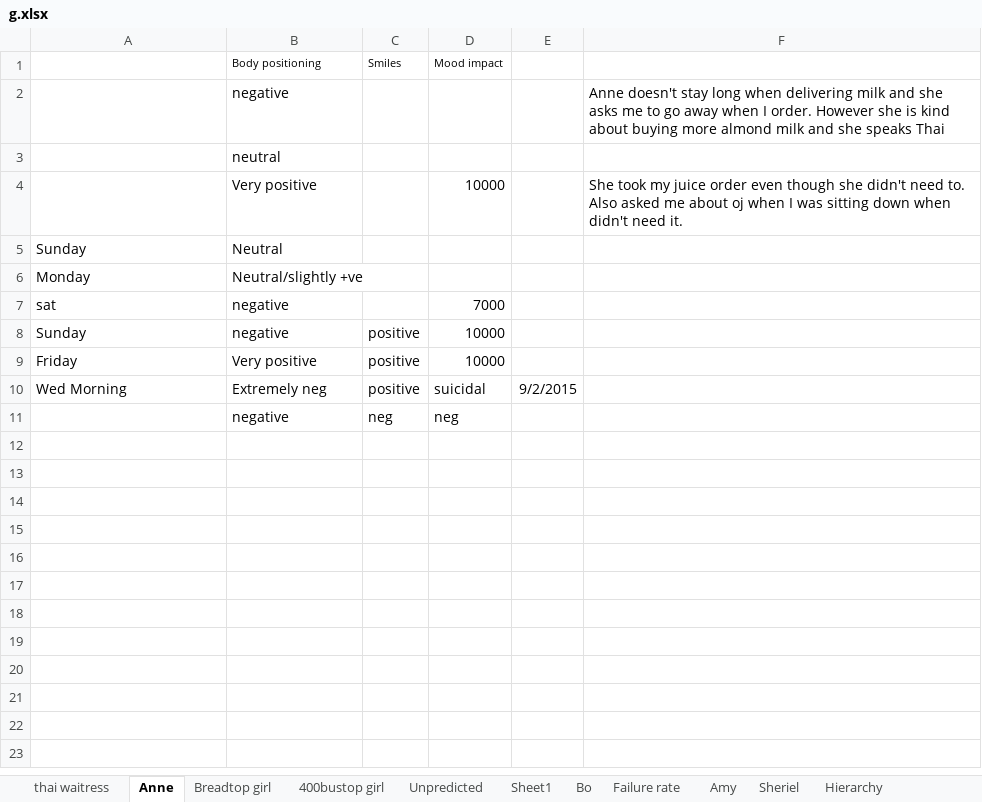
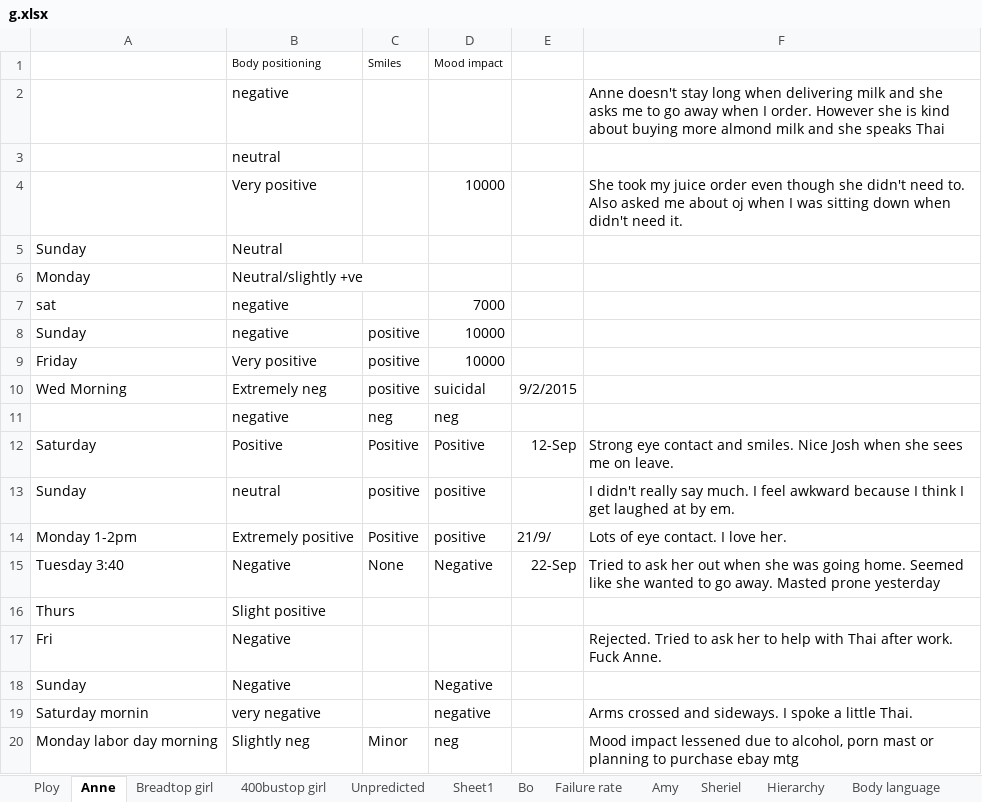
Before and after one commit to jauggy/Boardgames, an Excel workbook: g.xlsx, sheet Anne, drawn as a sheet; values as stored, in another font and other column widths than the file's, no borders; the diff names each change by its address in the sheet, - before the commit and + after, or states it on an @@ line.

```diff
--- a/g.xlsx (sheet Anne)
+++ b/g.xlsx (sheet Anne)
-sheet tab: thai waitress
+sheet tab: Ploy
+row 12: Saturday | Positive | Positive | Positive | 12-Sep | Strong eye contact and smiles. Nice Josh when she sees me on leave.
+row 13: Sunday | neutral | positive | positive |  | I didn't really say much. I feel awkward because I think I get laughed at by em.
+row 14: Monday 1-2pm | Extremely positive | Positive | positive | 21/9/ | Lots of eye contact. I love her.
+row 15: Tuesday 3:40 | Negative | None | Negative | 22-Sep | Tried to ask her out when she was going home. Seemed like she wanted to go away. Masted prone yesterday
+row 16: Thurs | Slight positive
+row 17: Fri | Negative |  |  |  | Rejected. Tried to ask her to help with Thai after work. Fuck Anne.
+row 18: Sunday | Negative |  | Negative
+row 19: Saturday mornin | very negative |  | negative |  | Arms crossed and sideways. I spoke a little Thai.
+row 20: Monday labor day morning | Slightly neg | Minor | neg |  | Mood impact lessened due to alcohol, porn mast or planning to purchase ebay mtg
```
Also changed, not shown: sheet Ploy.
